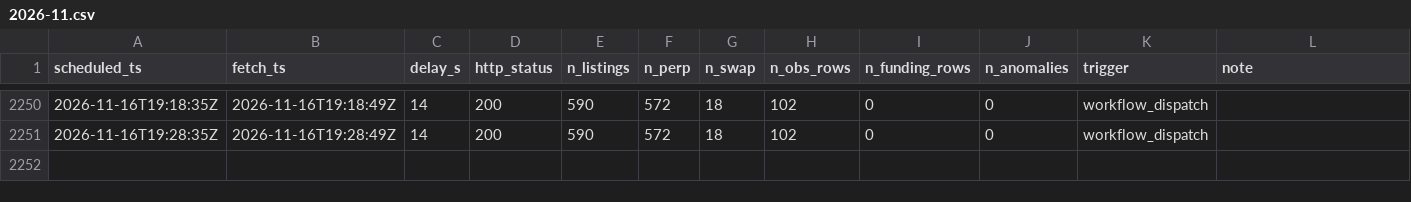
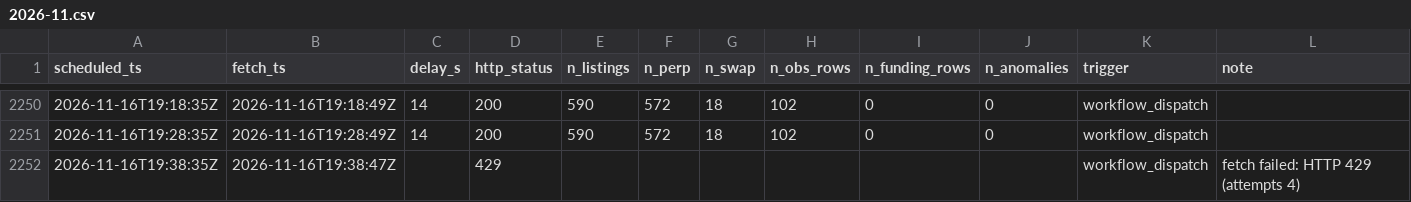
Before and after one commit to perp-funding-lab/variational-funding-monitor, a CSV file: data/runs/2026-11.csv, drawn as a sheet; only a part is shown, gaps mark what is left out; the diff names each change by its address in the sheet, - before the commit and + after, or states it on an @@ line.

```diff
--- a/data/runs/2026-11.csv
+++ b/data/runs/2026-11.csv
+row 2252: 2026-11-16T19:38:35Z | 2026-11-16T19:38:47Z |  | 429 |  |  |  |  |  |  | workflow_dispatch | fetch failed: HTTP 429 (attempts 4)
```
Also changed, not shown: 1 other file.
